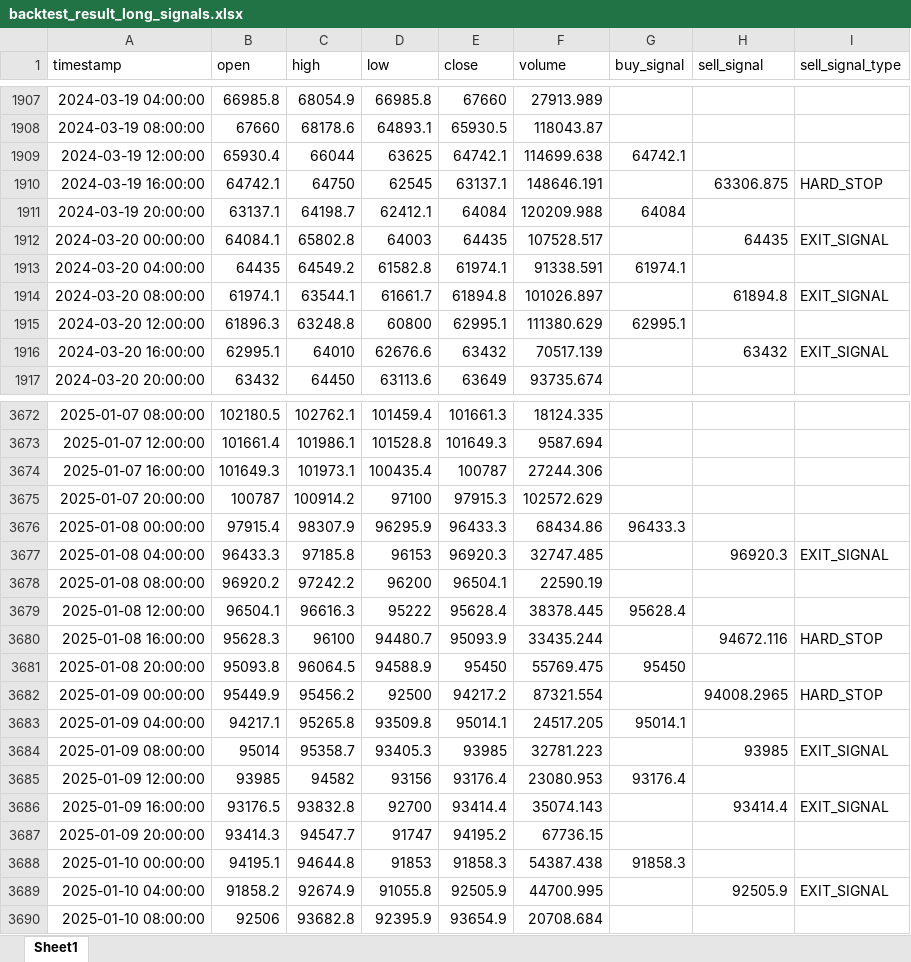
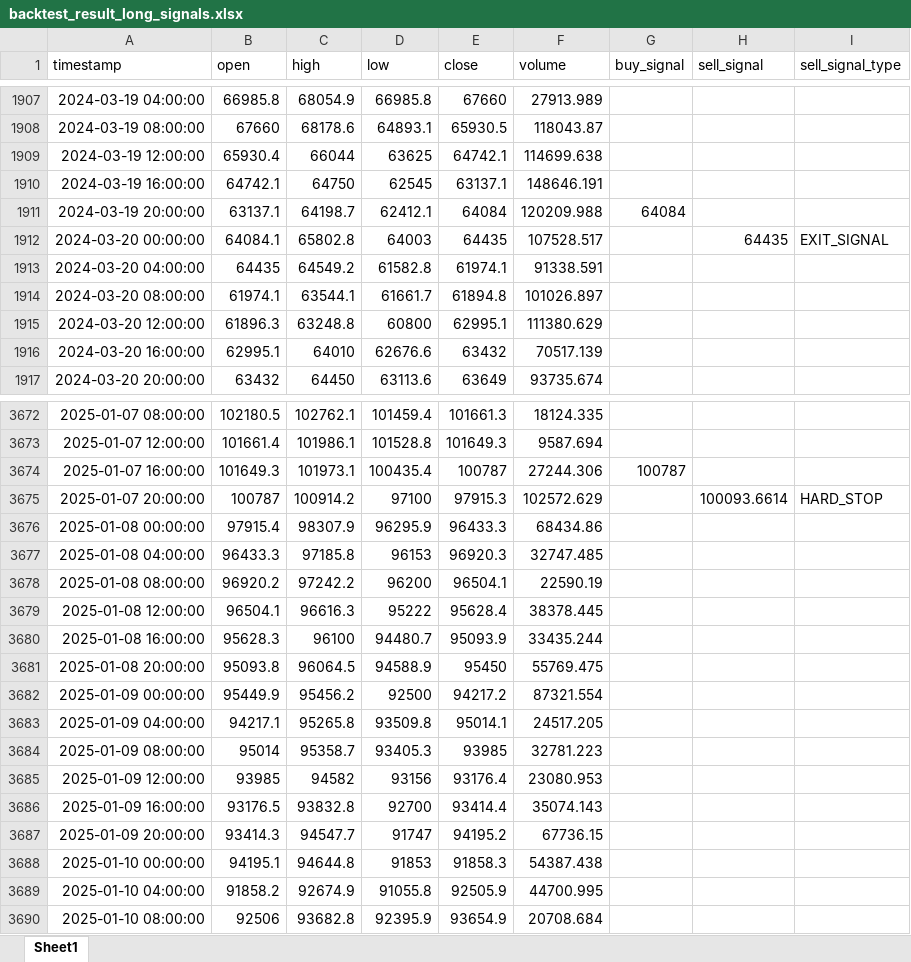
Before and after one commit to chenjiangwne/trade_agent, an Excel workbook: backtest_result_long_signals.xlsx, sheet Sheet1, drawn as a sheet; only a part is shown, gaps mark what is left out; values as stored, in another font and other column widths than the file's, no borders; the diff covers the shown part only; the diff names each change by its address in the sheet, - before the commit and + after, or states it on an @@ line.

```diff
--- a/backtest_result_long_signals.xlsx (sheet Sheet1)
+++ b/backtest_result_long_signals.xlsx (sheet Sheet1)
-G1909 (buy_signal): 64742.1
+G1909 (buy_signal): (empty)
-H1910 (sell_signal): 63306.875
+H1910 (sell_signal): (empty)
-I1910 (sell_signal_type): HARD_STOP
+I1910 (sell_signal_type): (empty)
-G1913 (buy_signal): 61974.1
+G1913 (buy_signal): (empty)
-H1914 (sell_signal): 61894.8
+H1914 (sell_signal): (empty)
-I1914 (sell_signal_type): EXIT_SIGNAL
+I1914 (sell_signal_type): (empty)
-G1915 (buy_signal): 62995.1
+G1915 (buy_signal): (empty)
-H1916 (sell_signal): 63432
+H1916 (sell_signal): (empty)
-I1916 (sell_signal_type): EXIT_SIGNAL
+I1916 (sell_signal_type): (empty)
-G3674 (buy_signal): (empty)
+G3674 (buy_signal): 100787
-H3675 (sell_signal): (empty)
+H3675 (sell_signal): 100093.6614
-I3675 (sell_signal_type): (empty)
+I3675 (sell_signal_type): HARD_STOP
-G3676 (buy_signal): 96433.3
+G3676 (buy_signal): (empty)
-H3677 (sell_signal): 96920.3
+H3677 (sell_signal): (empty)
-I3677 (sell_signal_type): EXIT_SIGNAL
+I3677 (sell_signal_type): (empty)
-G3679 (buy_signal): 95628.4
+G3679 (buy_signal): (empty)
-H3680 (sell_signal): 94672.116
+H3680 (sell_signal): (empty)
-I3680 (sell_signal_type): HARD_STOP
+I3680 (sell_signal_type): (empty)
-G3681 (buy_signal): 95450
+G3681 (buy_signal): (empty)
-H3682 (sell_signal): 94008.2965
+H3682 (sell_signal): (empty)
-I3682 (sell_signal_type): HARD_STOP
+I3682 (sell_signal_type): (empty)
-G3683 (buy_signal): 95014.1
+G3683 (buy_signal): (empty)
-H3684 (sell_signal): 93985
+H3684 (sell_signal): (empty)
-I3684 (sell_signal_type): EXIT_SIGNAL
+I3684 (sell_signal_type): (empty)
-G3685 (buy_signal): 93176.4
+G3685 (buy_signal): (empty)
-H3686 (sell_signal): 93414.4
+H3686 (sell_signal): (empty)
-I3686 (sell_signal_type): EXIT_SIGNAL
+I3686 (sell_signal_type): (empty)
-G3688 (buy_signal): 91858.3
+G3688 (buy_signal): (empty)
-H3689 (sell_signal): 92505.9
+H3689 (sell_signal): (empty)
-I3689 (sell_signal_type): EXIT_SIGNAL
+I3689 (sell_signal_type): (empty)
```
Also changed, not shown: 6 added rows and 588 edited cells elsewhere in this sheet, backtest_result_short_signals.xlsx, 13 other files.
